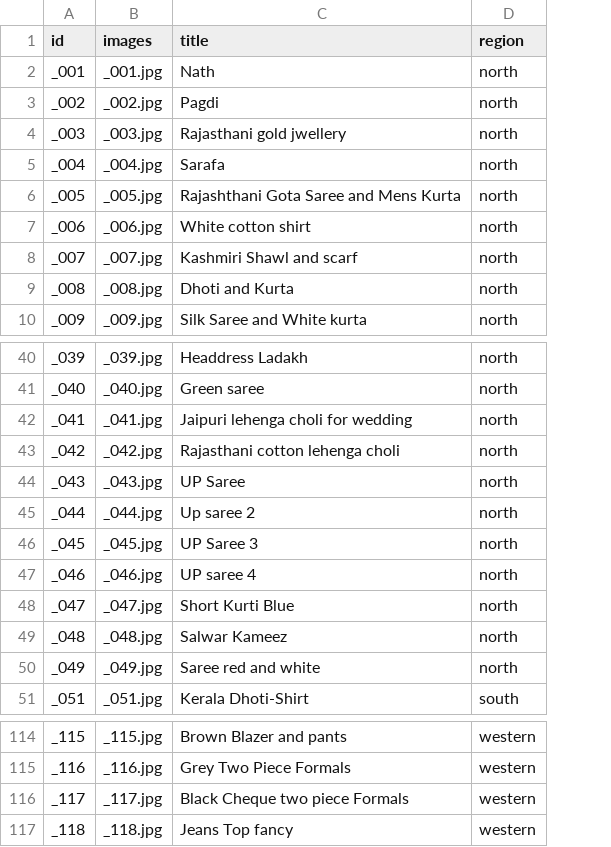
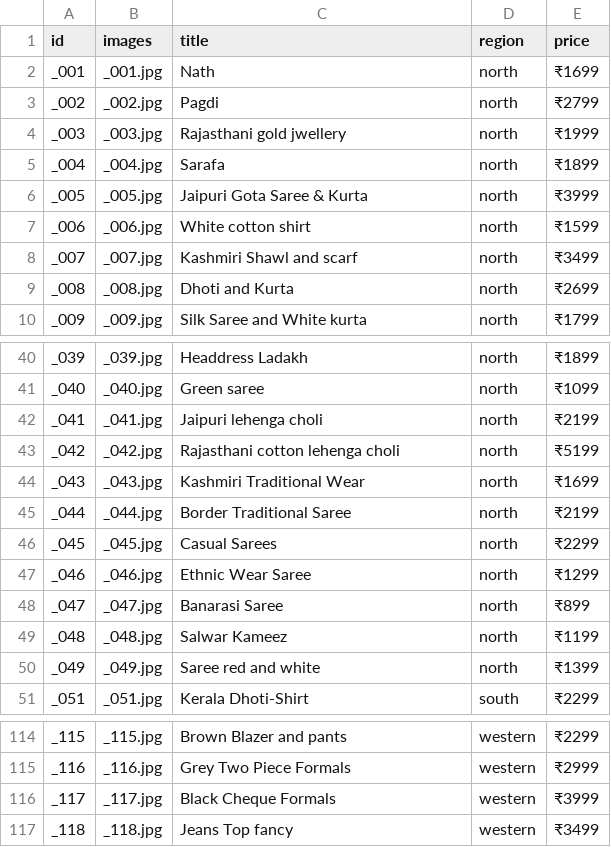
Before and after one commit to mansimaurya19/Myntra_Hackathon, a CSV file: images_metadata.csv, drawn as a sheet; only a part is shown, gaps mark what is left out; the diff covers the shown part only; the diff names each change by its address in the sheet, - before the commit and + after, or states it on an @@ line.

Commit message:
price added

```diff
--- a/images_metadata.csv
+++ b/images_metadata.csv
+column E (price), rows 2-10: ₹1699 | ₹2799 | ₹1999 | ₹1899 | ₹3999 | ₹1599 | ₹3499 | ₹2699 | ₹1799; rows 40-51: ₹1899 | ₹1099 | ₹2199 | ₹5199 | ₹1699 | ₹2199 | ₹2299 | ₹1299 | ₹899 | ₹1199 | ₹1399 | ₹2299; rows 114-117: ₹2299 | ₹2999 | ₹3999 | ₹3499
-C6 (title): Rajashthani Gota Saree and Mens Kurta
+C6 (title): Jaipuri Gota Saree & Kurta
-C42 (title): Jaipuri lehenga choli for wedding
+C42 (title): Jaipuri lehenga choli
-C44 (title): UP Saree
+C44 (title): Kashmiri Traditional Wear
-C45 (title): Up saree 2
+C45 (title): Border Traditional Saree
-C46 (title): UP Saree 3
+C46 (title): Casual Sarees
-C47 (title): UP saree 4
+C47 (title): Ethnic Wear Saree
-C48 (title): Short Kurti Blue
+C48 (title): Banarasi Saree
-C116 (title): Black Cheque two piece Formals
+C116 (title): Black Cheque Formals
```
Also changed, not shown: 15 edited cells elsewhere in this file, 3 other files.
